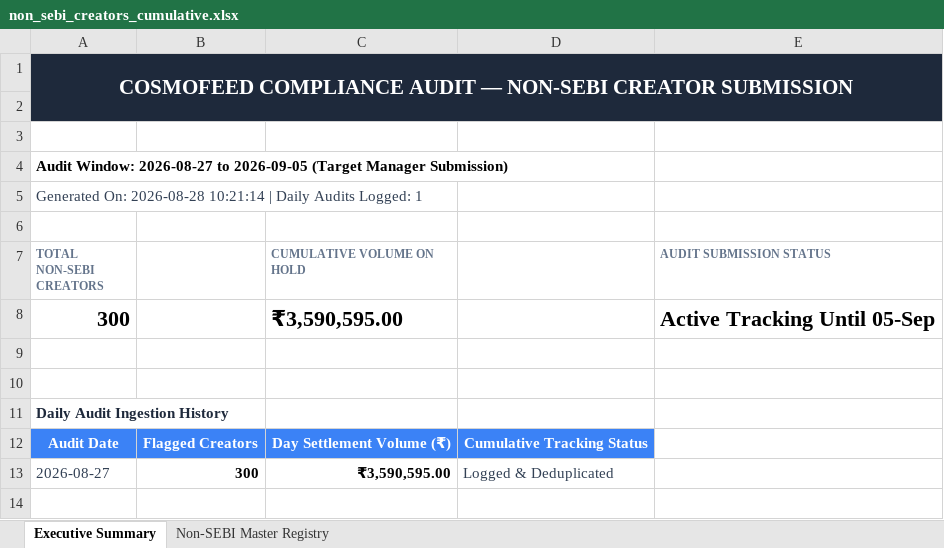
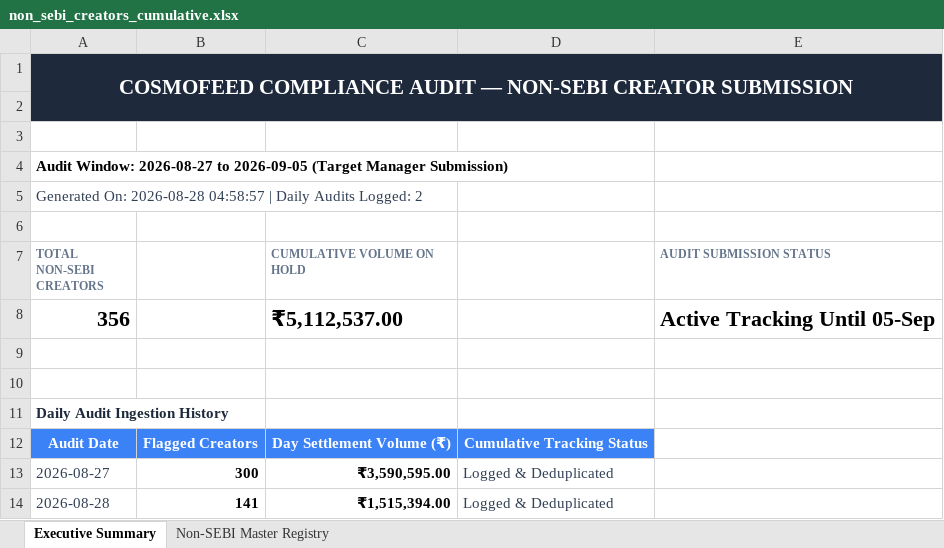
Before and after one commit to mohitkr04/cosmofeed_settlement, an Excel workbook: data/non_sebi_creators_cumulative.xlsx, sheet Executive Summary, drawn as a sheet; values as stored, in another font and other column widths than the file's, no borders; removed rows and columns are numbered as before the commit, all else as after; the diff names each change by its address in the sheet, - before the commit and + after, or states it on an @@ line.

```diff
--- a/data/non_sebi_creators_cumulative.xlsx (sheet Executive Summary)
+++ b/data/non_sebi_creators_cumulative.xlsx (sheet Executive Summary)
-A5 (TOTAL NON-SEBI CREATORS): …On: 2026-08-28 10:21:14 | Daily Audits Logged: 1
+A5 (TOTAL NON-SEBI CREATORS): …On: 2026-08-28 04:58:57 | Daily Audits Logged: 2
-row 8: 300 |  | ₹3,590,595.00 |  | Active Tracking Until 05-Sep
+row 8: 356 |  | ₹5,112,537.00 |  | Active Tracking Until 05-Sep
+row 14: 2026-08-28 | 141 | ₹1,515,394.00 | Logged & Deduplicated
```
Also changed, not shown: sheet Non-SEBI Master Registry, reports/telegram_sebi_10day_report.xlsx, 11 other files.
